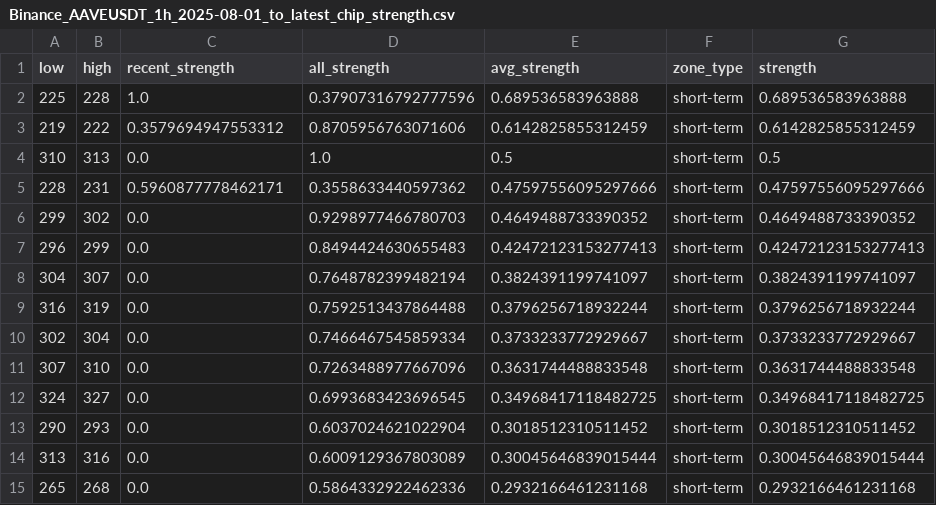
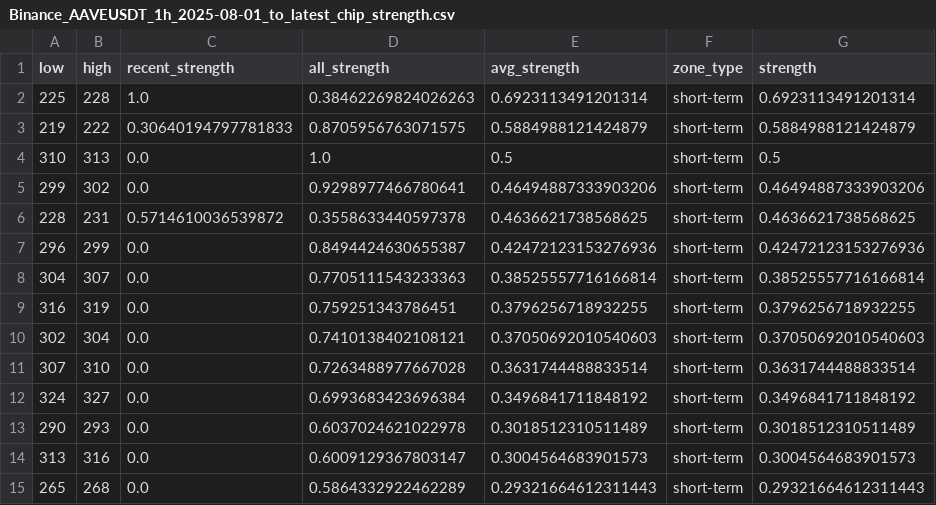
Before and after one commit to CMUJIN/crypto_csi_toolkit, a CSV file: docs/Binance_AAVEUSDT_1h_2025-08-01_to_latest_chip_strength.csv, drawn as a sheet.

```diff
--- a/docs/Binance_AAVEUSDT_1h_2025-08-01_to_latest_chip_strength.csv
+++ b/docs/Binance_AAVEUSDT_1h_2025-08-01_to_latest_chip_strength.csv
@@ -1,15 +1,15 @@
 low,high,recent_strength,all_strength,avg_strength,zone_type,strength
-225,228,1.0,0.37907316792777596,0.689536583963888,short-term,0.689536583963888
-219,222,0.3579694947553312,0.8705956763071606,0.6142825855312459,short-term,0.6142825855312459
+225,228,1.0,0.38462269824026263,0.6923113491201314,short-term,0.6923113491201314
+219,222,0.30640194797781833,0.8705956763071575,0.5884988121424879,short-term,0.5884988121424879
 310,313,0.0,1.0,0.5,short-term,0.5
-228,231,0.5960877778462171,0.3558633440597362,0.47597556095297666,short-term,0.47597556095297666
-299,302,0.0,0.9298977466780703,0.4649488733390352,short-term,0.4649488733390352
-296,299,0.0,0.8494424630655483,0.42472123153277413,short-term,0.42472123153277413
-304,307,0.0,0.7648782399482194,0.3824391199741097,short-term,0.3824391199741097
-316,319,0.0,0.7592513437864488,0.3796256718932244,short-term,0.3796256718932244
-302,304,0.0,0.7466467545859334,0.3733233772929667,short-term,0.3733233772929667
-307,310,0.0,0.7263488977667096,0.3631744488833548,short-term,0.3631744488833548
-324,327,0.0,0.6993683423696545,0.34968417118482725,short-term,0.34968417118482725
-290,293,0.0,0.6037024621022904,0.3018512310511452,short-term,0.3018512310511452
-313,316,0.0,0.6009129367803089,0.30045646839015444,short-term,0.30045646839015444
-265,268,0.0,0.5864332922462336,0.2932166461231168,short-term,0.2932166461231168
+299,302,0.0,0.9298977466780641,0.46494887333903206,short-term,0.46494887333903206
+228,231,0.5714610036539872,0.3558633440597378,0.4636621738568625,short-term,0.4636621738568625
+296,299,0.0,0.8494424630655387,0.42472123153276936,short-term,0.42472123153276936
+304,307,0.0,0.7705111543233363,0.38525557716166814,short-term,0.38525557716166814
+316,319,0.0,0.759251343786451,0.3796256718932255,short-term,0.3796256718932255
+302,304,0.0,0.7410138402108121,0.37050692010540603,short-term,0.37050692010540603
+307,310,0.0,0.7263488977667028,0.3631744488833514,short-term,0.3631744488833514
+324,327,0.0,0.6993683423696384,0.3496841711848192,short-term,0.3496841711848192
+290,293,0.0,0.6037024621022978,0.3018512310511489,short-term,0.3018512310511489
+313,316,0.0,0.6009129367803147,0.3004564683901573,short-term,0.3004564683901573
+265,268,0.0,0.5864332922462289,0.29321664612311443,short-term,0.29321664612311443
```
Also changed, not shown: docs/Binance_AAVEUSDT_1h_2025-08-01_to_latest.csv, docs/Binance_BTCUSDT_1h_2025-07-29_to_latest.csv, 6 other files.
